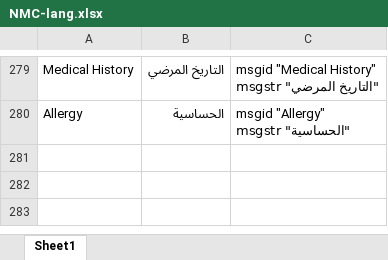
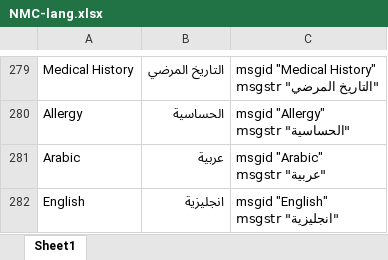
Before and after one commit to humamAbedrabbo/nmc, an Excel workbook: NMC-lang.xlsx, sheet Sheet1, drawn as a sheet; only a part is shown, gaps mark what is left out; values as stored, in another font and other column widths than the file's, no borders; ↵ is a line break in a cell; the diff names each change by its address in the sheet, - before the commit and + after, or states it on an @@ line.

Commit message:
Langs

```diff
--- a/NMC-lang.xlsx (sheet Sheet1)
+++ b/NMC-lang.xlsx (sheet Sheet1)
+row 281: Arabic | عربية | msgid "Arabic" ↵ msgstr "عربية"
+row 282: English | انجليزية | msgid "English" ↵ msgstr "انجليزية"
```
